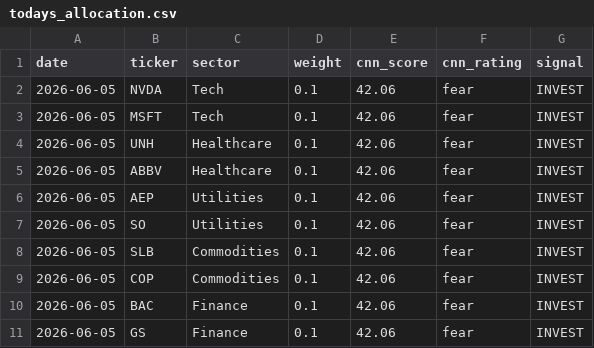
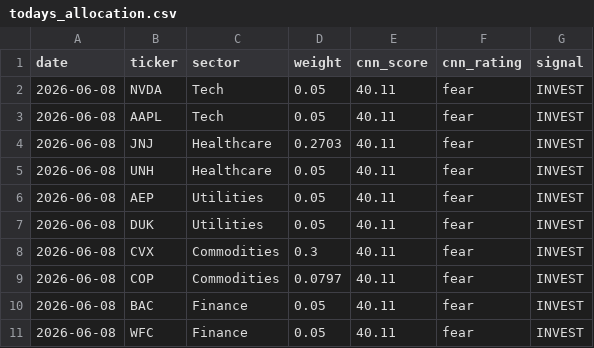
Before and after one commit to vkv23001/portfolio-optimization, a CSV file: outputs/todays_allocation.csv, drawn as a sheet.

```diff
--- a/outputs/todays_allocation.csv
+++ b/outputs/todays_allocation.csv
@@ -1,11 +1,11 @@
 date,ticker,sector,weight,cnn_score,cnn_rating,signal
-2026-06-05,NVDA,Tech,0.1,42.06,fear,INVEST
-2026-06-05,MSFT,Tech,0.1,42.06,fear,INVEST
-2026-06-05,UNH,Healthcare,0.1,42.06,fear,INVEST
-2026-06-05,ABBV,Healthcare,0.1,42.06,fear,INVEST
-2026-06-05,AEP,Utilities,0.1,42.06,fear,INVEST
-2026-06-05,SO,Utilities,0.1,42.06,fear,INVEST
-2026-06-05,SLB,Commodities,0.1,42.06,fear,INVEST
-2026-06-05,COP,Commodities,0.1,42.06,fear,INVEST
-2026-06-05,BAC,Finance,0.1,42.06,fear,INVEST
-2026-06-05,GS,Finance,0.1,42.06,fear,INVEST
+2026-06-08,NVDA,Tech,0.05,40.11,fear,INVEST
+2026-06-08,AAPL,Tech,0.05,40.11,fear,INVEST
+2026-06-08,JNJ,Healthcare,0.2703,40.11,fear,INVEST
+2026-06-08,UNH,Healthcare,0.05,40.11,fear,INVEST
+2026-06-08,AEP,Utilities,0.05,40.11,fear,INVEST
+2026-06-08,DUK,Utilities,0.05,40.11,fear,INVEST
+2026-06-08,CVX,Commodities,0.3,40.11,fear,INVEST
+2026-06-08,COP,Commodities,0.0797,40.11,fear,INVEST
+2026-06-08,BAC,Finance,0.05,40.11,fear,INVEST
+2026-06-08,WFC,Finance,0.05,40.11,fear,INVEST
```
Also changed, not shown: outputs/portfolio_values.csv, outputs/summary.csv, 5 other files.
